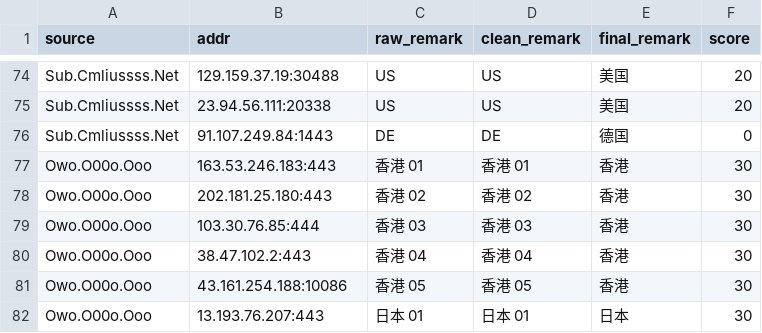
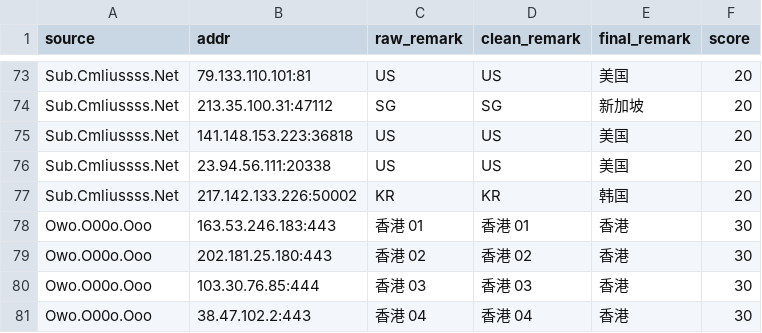
Before and after one commit to redeyehare/actions-cfst-Cloudflare-IP, a CSV file: output/result.csv, drawn as a sheet; only a part is shown, gaps mark what is left out; the shorter side is filled out with more unchanged rows; removed rows and columns are numbered as before the commit, all else as after; the diff covers the shown part only; the diff names each change by its address in the sheet, - before the commit and + after, or states it on an @@ line.

```diff
--- a/output/result.csv
+++ b/output/result.csv
-B73 (addr): 129.159.37.19:30488
+B73 (addr): 79.133.110.101:81
+row 74: Sub.Cmliussss.Net | 213.35.100.31:47112 | SG | SG | 新加坡 | 20
+row 75: Sub.Cmliussss.Net | 141.148.153.223:36818 | US | US | 美国 | 20
-row 76: Sub.Cmliussss.Net | 91.107.249.84:1443 | DE | DE | 德国 | 0
+row 77: Sub.Cmliussss.Net | 217.142.133.226:50002 | KR | KR | 韩国 | 20
```
Also changed, not shown: 11 added rows, 12 removed rows and 11 edited cells elsewhere in this file, 1 other file.
